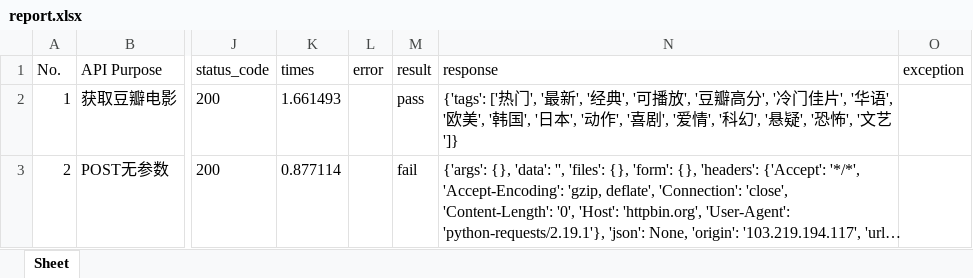
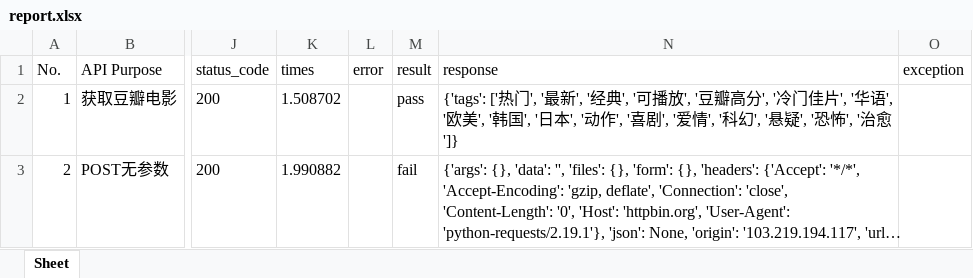
Before and after one commit to caoruihua/python-unittest-requests, an Excel workbook: report/test_result/report.xlsx, sheet Sheet, drawn as a sheet; only a part is shown, gaps mark what is left out; long unchanged cells end in …; values as stored, in another font and other column widths than the file's, no borders; the diff names each change by its address in the sheet, - before the commit and + after, or states it on an @@ line.

```diff
--- a/report/test_result/report.xlsx (sheet Sheet)
+++ b/report/test_result/report.xlsx (sheet Sheet)
-K2 (times): 1.661493
+K2 (times): 1.508702
-N2 (response): …恐怖', '文艺']}
+N2 (response): …恐怖', '治愈']}
-K3 (times): 0.877114
+K3 (times): 1.990882
```
Also changed, not shown: 2 other files.
